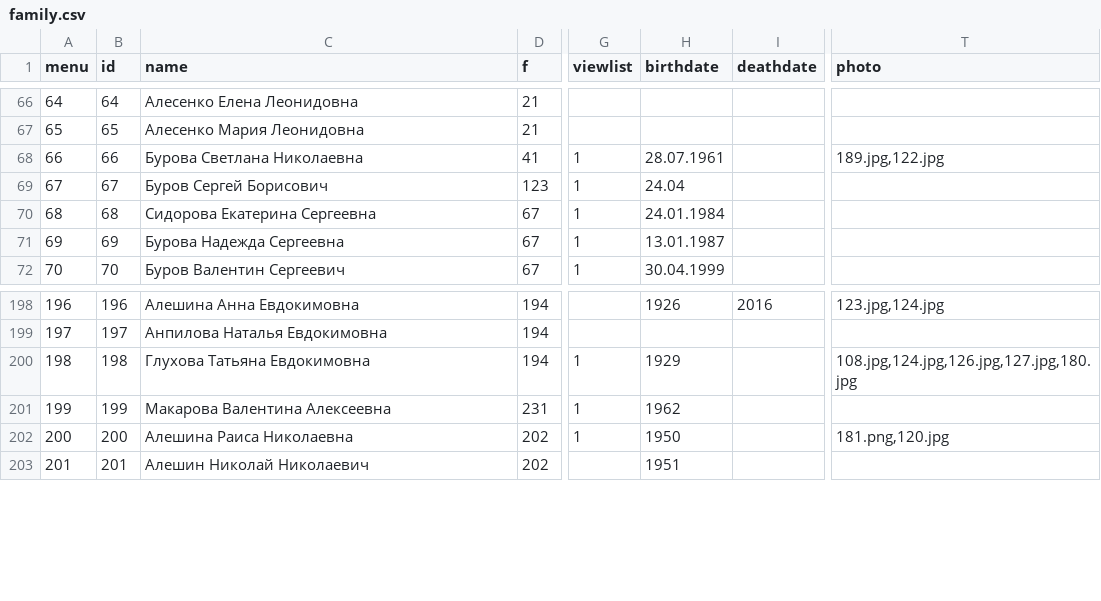
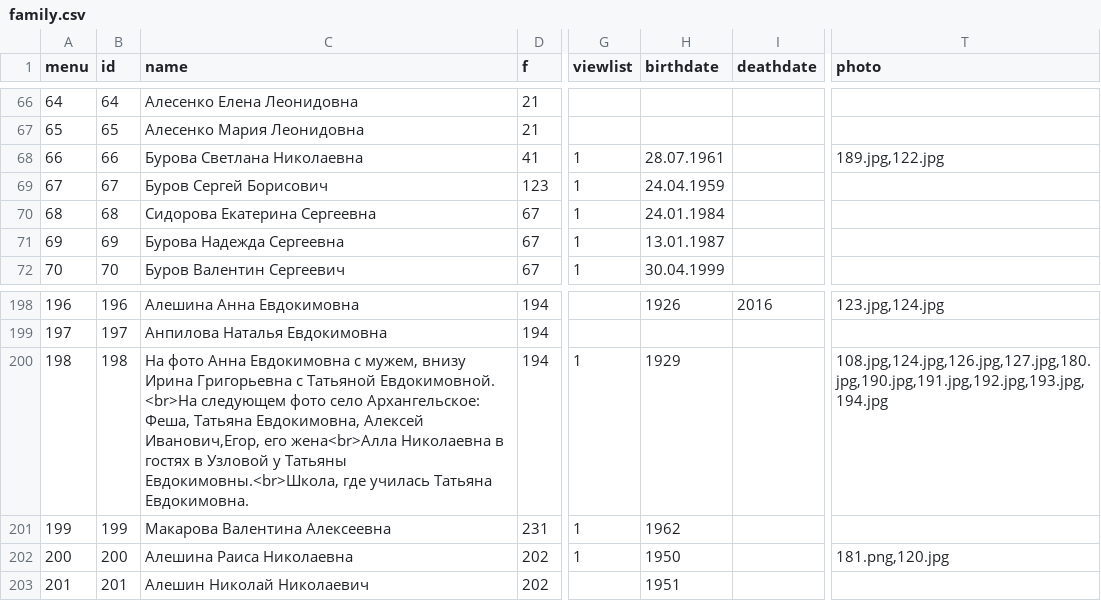
Before and after one commit to Itzamna/family, a CSV file: _data/family.csv, drawn as a sheet; only a part is shown, gaps mark what is left out; the diff names each change by its address in the sheet, - before the commit and + after, or states it on an @@ line.

```diff
--- a/_data/family.csv
+++ b/_data/family.csv
-H69 (birthdate): 24.04
+H69 (birthdate): 24.04.1959
-C200 (name): Глухова Татьяна Евдокимовна
+C200 (name): На фото Анна Евдокимовна с мужем, внизу Ирина Григорьевна с Татьяной Евдокимовной. <br>На следующем фото село Архангельское: Феша, Татьяна Евдокимовна, Алексей Иванович,Егор, его жена<br>Алла Николаевна в гостях в Узловой у Татьяны Евдокимовны.<br>Школа, где училась Татьяна Евдокимовна.
-T200 (photo): 108.jpg,124.jpg,126.jpg,127.jpg,180.jpg
+T200 (photo): 108.jpg,124.jpg,126.jpg,127.jpg,180.jpg,190.jpg,191.jpg,192.jpg,193.jpg,194.jpg
```
Also changed, not shown: 6 other files.
